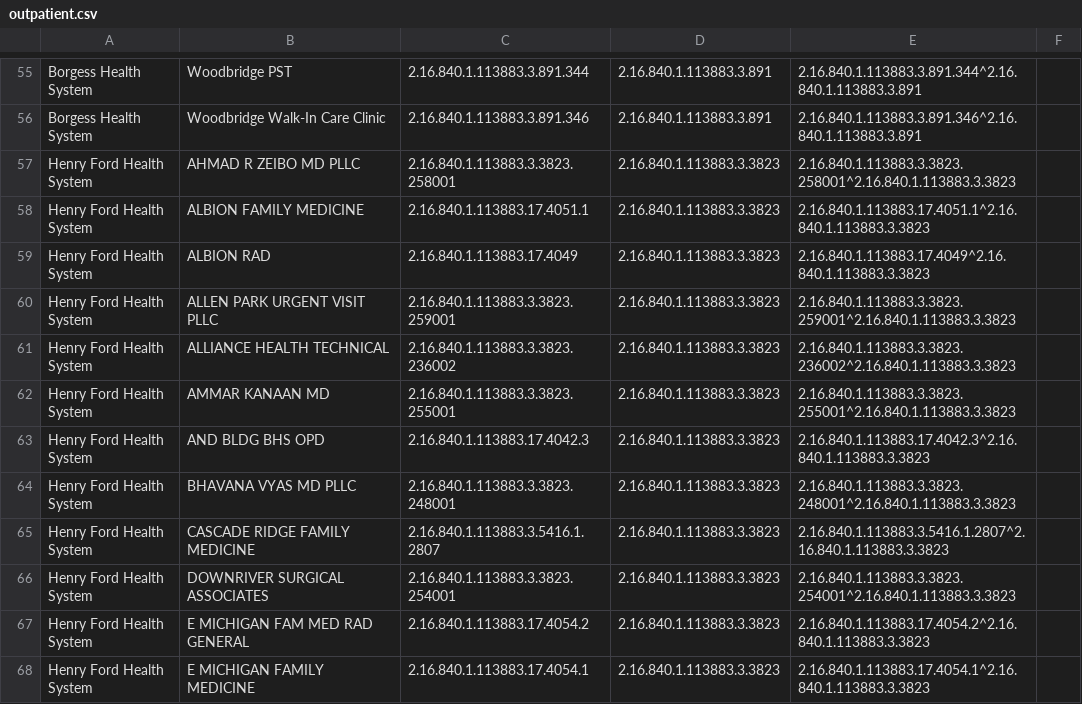
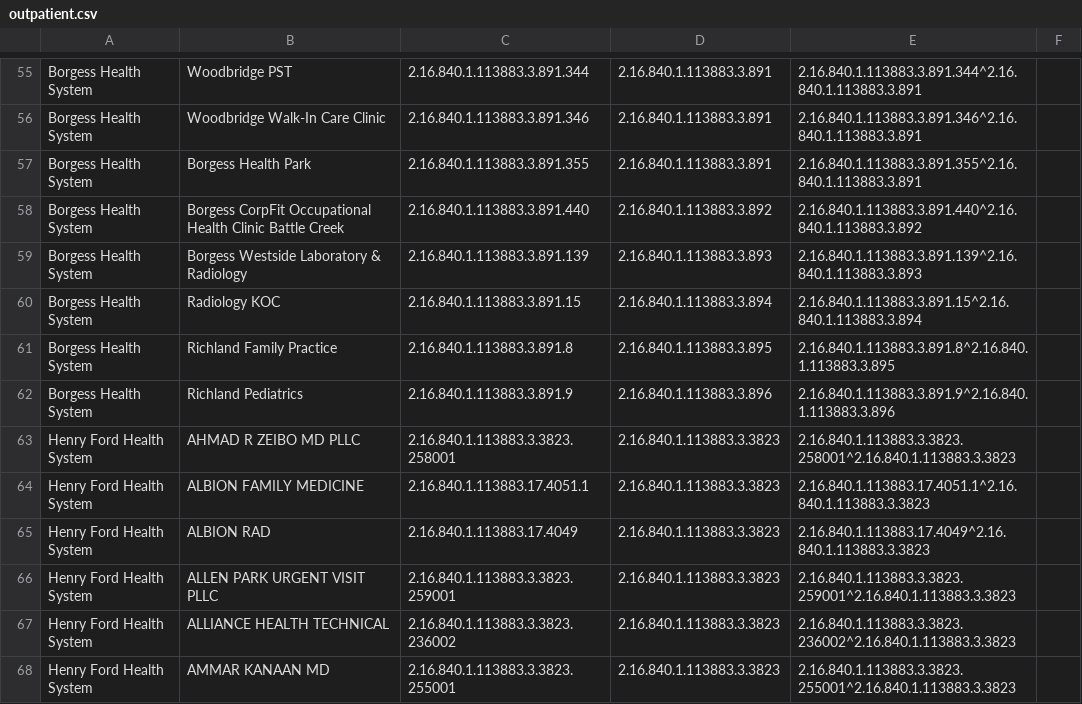
Before and after one commit to informationsoftworks/mihin, a CSV file: oids/outpatient.csv, drawn as a sheet; only a part is shown, gaps mark what is left out; the shorter side is filled out with more unchanged rows.

```diff
--- a/oids/outpatient.csv
+++ b/oids/outpatient.csv
@@ -56,2 +56,8 @@ Borgess Health System,Woodbridge PST,2.16.840.1.113883.3.891.344,2.16.840.1.1138
 Borgess Health System,Woodbridge Walk-In Care Clinic,2.16.840.1.113883.3.891.346,2.16.840.1.113883.3.891,2.16.840.1.113883.3.891.346^2.16.840.1.113883.3.891,
+Borgess Health System,Borgess Health Park,2.16.840.1.113883.3.891.355,2.16.840.1.113883.3.891,2.16.840.1.113883.3.891.355^2.16.840.1.113883.3.891,
+Borgess Health System,Borgess CorpFit Occupational Health Clinic Battle Creek,2.16.840.1.113883.3.891.440,2.16.840.1.113883.3.892,2.16.840.1.113883.3.891.440^2.16.840.1.113883.3.892,
+Borgess Health System,Borgess Westside Laboratory & Radiology,2.16.840.1.113883.3.891.139,2.16.840.1.113883.3.893,2.16.840.1.113883.3.891.139^2.16.840.1.113883.3.893,
+Borgess Health System,Radiology KOC,2.16.840.1.113883.3.891.15,2.16.840.1.113883.3.894,2.16.840.1.113883.3.891.15^2.16.840.1.113883.3.894,
+Borgess Health System,Richland Family Practice,2.16.840.1.113883.3.891.8,2.16.840.1.113883.3.895,2.16.840.1.113883.3.891.8^2.16.840.1.113883.3.895,
+Borgess Health System,Richland Pediatrics,2.16.840.1.113883.3.891.9,2.16.840.1.113883.3.896,2.16.840.1.113883.3.891.9^2.16.840.1.113883.3.896,
 Henry Ford Health System,AHMAD R ZEIBO MD PLLC,2.16.840.1.113883.3.3823.258001,2.16.840.1.113883.3.3823,2.16.840.1.113883.3.3823.258001^2.16.840.1.113883.3.3823,
```
Also changed, not shown: oids/snfs.csv.
